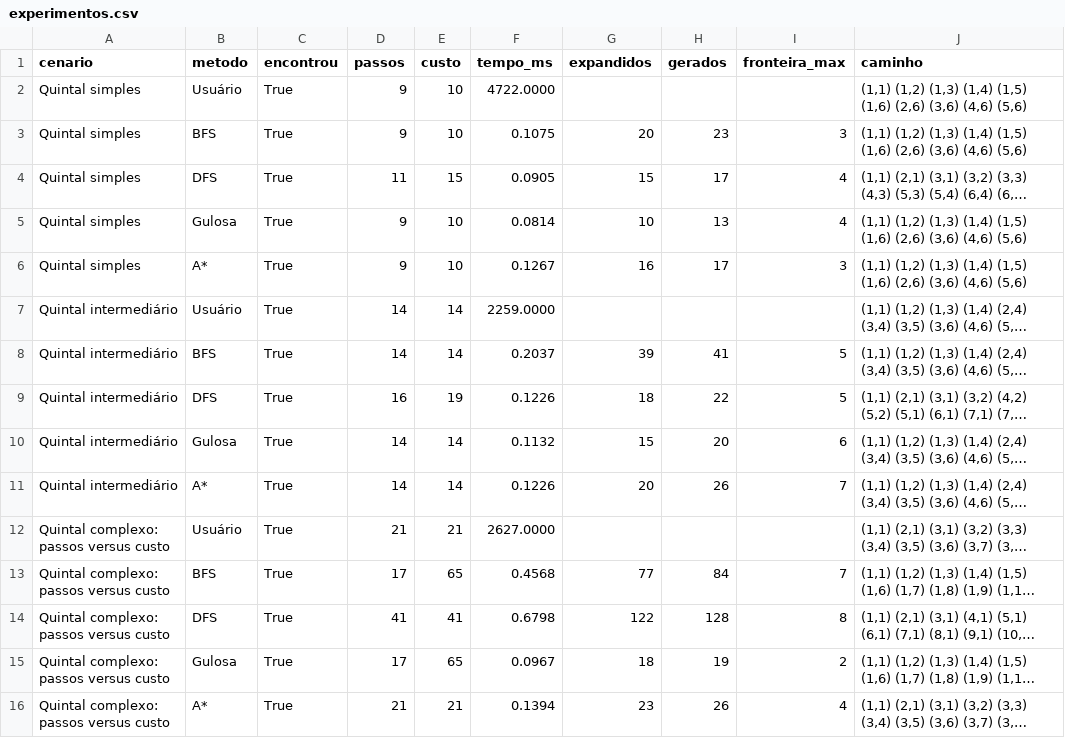
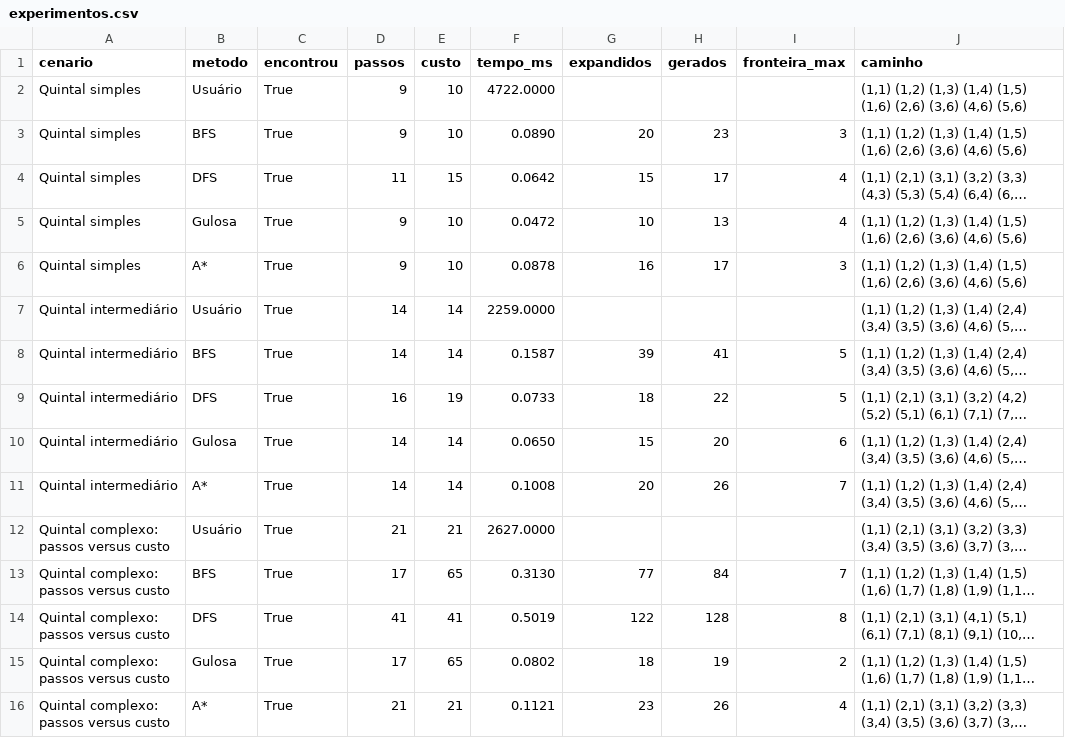
Before and after one commit to cafeef/Projeto1_IA, a CSV file: results/experimentos.csv, drawn as a sheet; long unchanged cells end in …; the diff names each change by its address in the sheet, - before the commit and + after, or states it on an @@ line.

Commit message:
results: rodada final na máquina local

```diff
--- a/results/experimentos.csv
+++ b/results/experimentos.csv
-F3 (tempo_ms): 0.1075
+F3 (tempo_ms): 0.0890
-F4 (tempo_ms): 0.0905
+F4 (tempo_ms): 0.0642
-F5 (tempo_ms): 0.0814
+F5 (tempo_ms): 0.0472
-F6 (tempo_ms): 0.1267
+F6 (tempo_ms): 0.0878
-F8 (tempo_ms): 0.2037
+F8 (tempo_ms): 0.1587
-F9 (tempo_ms): 0.1226
+F9 (tempo_ms): 0.0733
-F10 (tempo_ms): 0.1132
+F10 (tempo_ms): 0.0650
-F11 (tempo_ms): 0.1226
+F11 (tempo_ms): 0.1008
-F13 (tempo_ms): 0.4568
+F13 (tempo_ms): 0.3130
-F14 (tempo_ms): 0.6798
+F14 (tempo_ms): 0.5019
-F15 (tempo_ms): 0.0967
+F15 (tempo_ms): 0.0802
-F16 (tempo_ms): 0.1394
+F16 (tempo_ms): 0.1121
```
Also changed, not shown: 3 other files.
